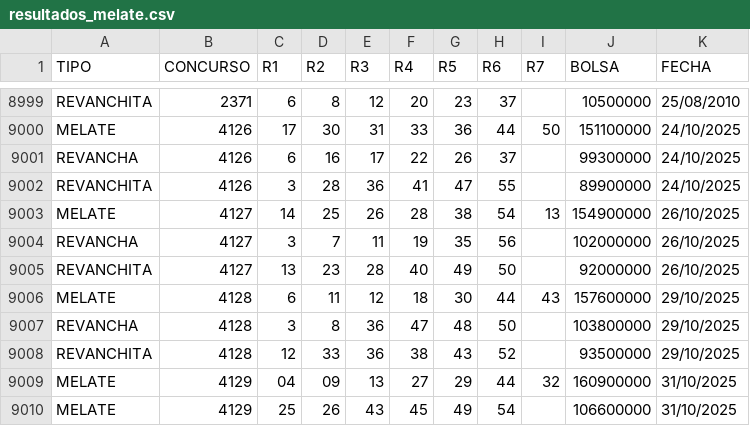
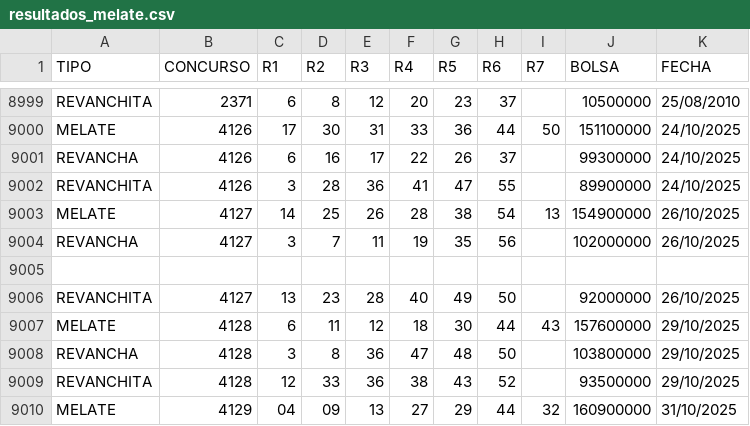
Before and after one commit to melatorApp/MelatorApp, a CSV file: Sorteos/resultados_melate.csv, drawn as a sheet; only a part is shown, gaps mark what is left out; removed rows and columns are numbered as before the commit, all else as after; the diff names each change by its address in the sheet, - before the commit and + after, or states it on an @@ line.

Commit message:
Update resultados_melate.csv

```diff
--- a/Sorteos/resultados_melate.csv
+++ b/Sorteos/resultados_melate.csv
+row 9005: (empty)
-row 9010: MELATE | 4129 | 25 | 26 | 43 | 45 | 49 | 54 |  | 106600000 | 31/10/2025
```
